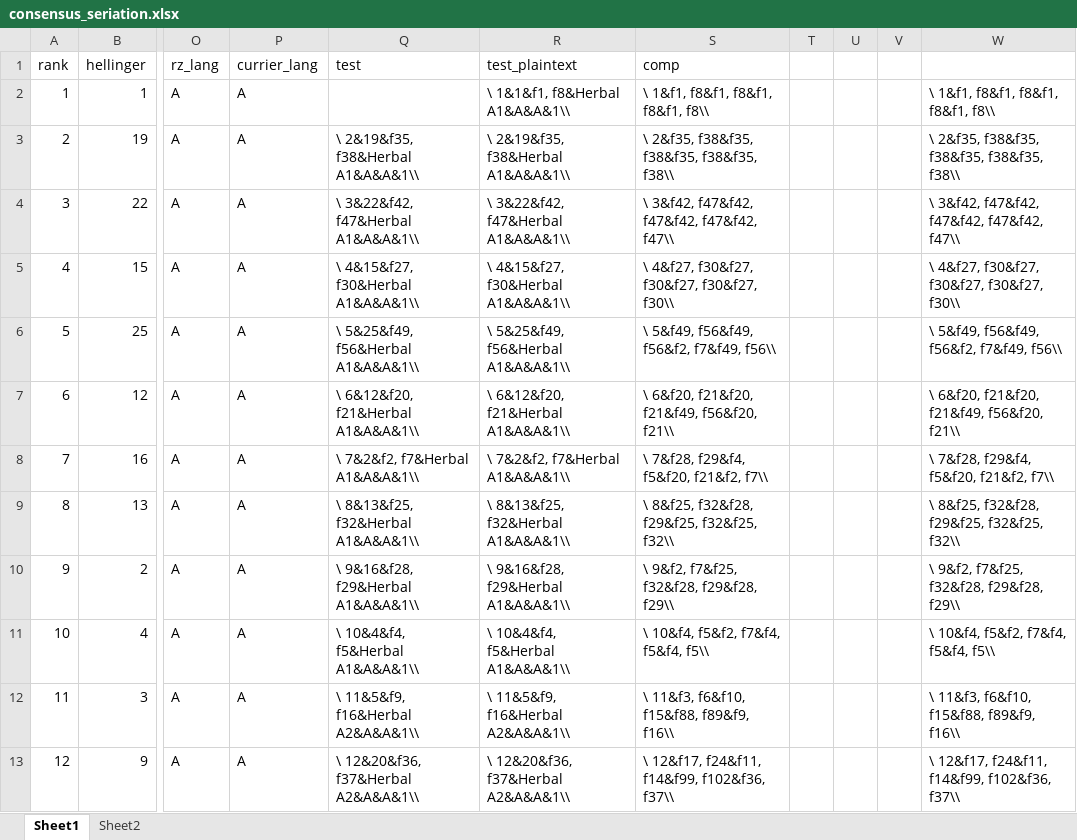
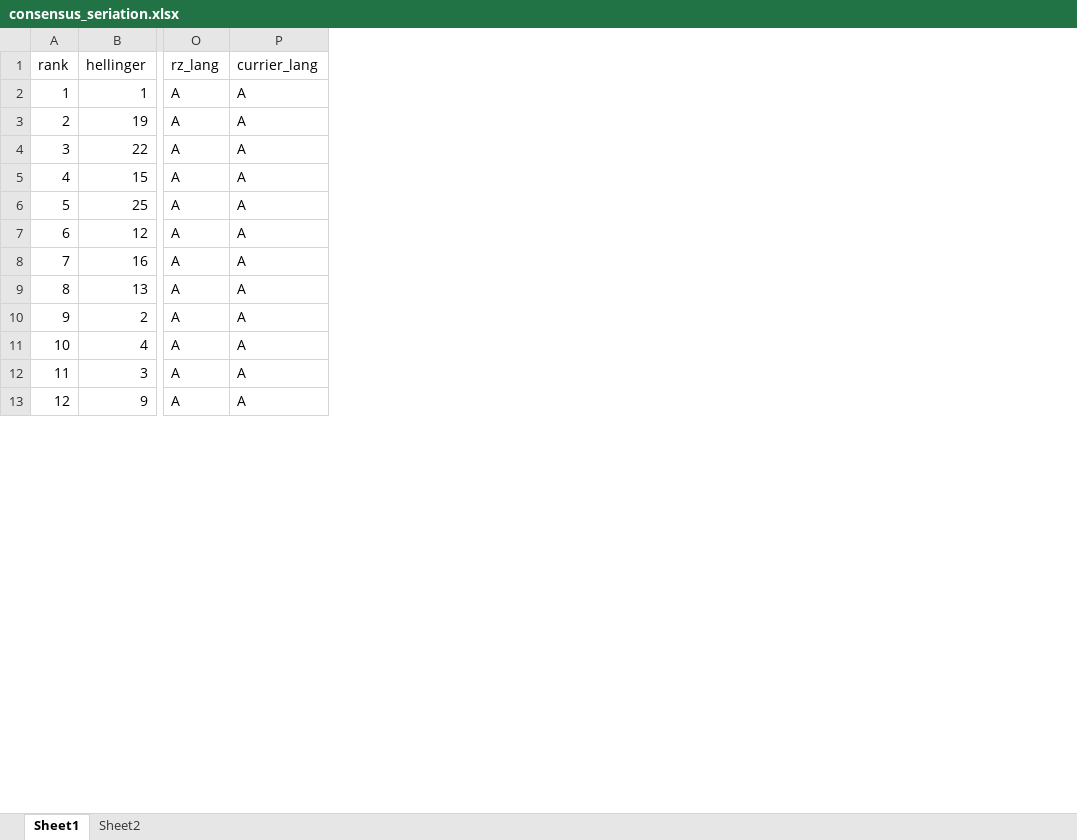
Before and after one commit to greshko/vms-seriation, an Excel workbook: outputs/consensus_seriation/consensus_seriation.xlsx, sheet Sheet1, drawn as a sheet; only a part is shown, gaps mark what is left out; values as stored, in another font and other column widths than the file's, no borders; conditional formats not drawn; the diff names each change by its address in the sheet, - before the commit and + after, or states it on an @@ line.

```diff
--- a/outputs/consensus_seriation/consensus_seriation.xlsx (sheet Sheet1)
+++ b/outputs/consensus_seriation/consensus_seriation.xlsx (sheet Sheet1)
-column Q (test), rows 3-13: \ 2&19&f35, f38&Herbal A1&A&A&1\\ | \ 3&22&f42, f47&Herbal A1&A&A&1\\ | \ 4&15&f27, f30&Herbal A1&A&A&1\\ | \ 5&25&f49, f56&Herbal A1&A&A&1\\ | \ 6&12&f20, f21&Herbal A1&A&A&1\\ | \ 7&2&f2, f7&Herbal A1&A&A&1\\ | \ 8&13&f25, f32&Herbal A1&A&A&1\\ | \ 9&16&f28, f29&Herbal A1&A&A&1\\ | \ 10&4&f4, f5&Herbal A1&A&A&1\\ | \ 11&5&f9, f16&Herbal A2&A&A&1\\ | \ 12&20&f36, f37&Herbal A2&A&A&1\\
-column R (test_plaintext), rows 2-13: \ 1&1&f1, f8&Herbal A1&A&A&1\\ | \ 2&19&f35, f38&Herbal A1&A&A&1\\ | \ 3&22&f42, f47&Herbal A1&A&A&1\\ | \ 4&15&f27, f30&Herbal A1&A&A&1\\ | \ 5&25&f49, f56&Herbal A1&A&A&1\\ | \ 6&12&f20, f21&Herbal A1&A&A&1\\ | \ 7&2&f2, f7&Herbal A1&A&A&1\\ | \ 8&13&f25, f32&Herbal A1&A&A&1\\ | \ 9&16&f28, f29&Herbal A1&A&A&1\\ | \ 10&4&f4, f5&Herbal A1&A&A&1\\ | \ 11&5&f9, f16&Herbal A2&A&A&1\\ | \ 12&20&f36, f37&Herbal A2&A&A&1\\
-column S (comp), rows 2-13: \ 1&f1, f8&f1, f8&f1, f8&f1, f8\\ | \ 2&f35, f38&f35, f38&f35, f38&f35, f38\\ | \ 3&f42, f47&f42, f47&f42, f47&f42, f47\\ | \ 4&f27, f30&f27, f30&f27, f30&f27, f30\\ | \ 5&f49, f56&f49, f56&f2, f7&f49, f56\\ | \ 6&f20, f21&f20, f21&f49, f56&f20, f21\\ | \ 7&f28, f29&f4, f5&f20, f21&f2, f7\\ | \ 8&f25, f32&f28, f29&f25, f32&f25, f32\\ | \ 9&f2, f7&f25, f32&f28, f29&f28, f29\\ | \ 10&f4, f5&f2, f7&f4, f5&f4, f5\\ | \ 11&f3, f6&f10, f15&f88, f89&f9, f16\\ | \ 12&f17, f24&f11, f14&f99, f102&f36, f37\\
-column T, empty
-column U, empty
-column V, empty
-column W, rows 2-13: \ 1&f1, f8&f1, f8&f1, f8&f1, f8\\ | \ 2&f35, f38&f35, f38&f35, f38&f35, f38\\ | \ 3&f42, f47&f42, f47&f42, f47&f42, f47\\ | \ 4&f27, f30&f27, f30&f27, f30&f27, f30\\ | \ 5&f49, f56&f49, f56&f2, f7&f49, f56\\ | \ 6&f20, f21&f20, f21&f49, f56&f20, f21\\ | \ 7&f28, f29&f4, f5&f20, f21&f2, f7\\ | \ 8&f25, f32&f28, f29&f25, f32&f25, f32\\ | \ 9&f2, f7&f25, f32&f28, f29&f28, f29\\ | \ 10&f4, f5&f2, f7&f4, f5&f4, f5\\ | \ 11&f3, f6&f10, f15&f88, f89&f9, f16\\ | \ 12&f17, f24&f11, f14&f99, f102&f36, f37\\
```
Also changed, not shown: 3 other files.
